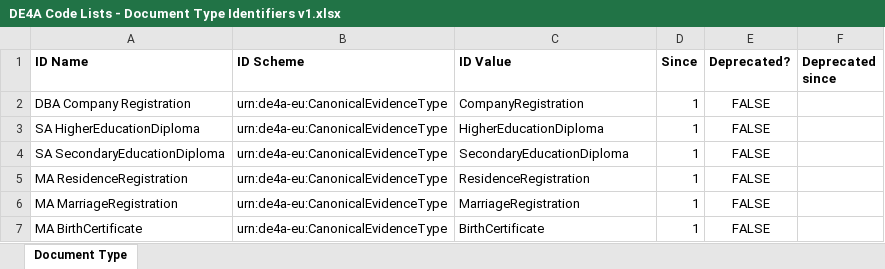
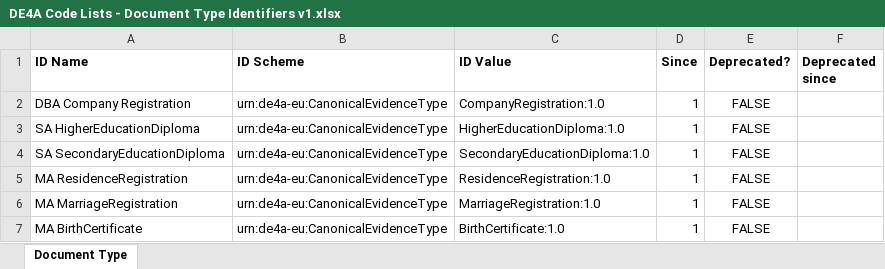
Before and after one commit to de4a-eu/de4a-codelists, an Excel workbook: code lists/DE4A Code Lists - Document Type Identifiers v1.xlsx, sheet Document Type, drawn as a sheet; values as stored, in another font and other column widths than the file's, no borders; the diff names each change by its address in the sheet, - before the commit and + after, or states it on an @@ line.

Commit message:
Added version suffix

```diff
--- a/code lists/DE4A Code Lists - Document Type Identifiers v1.xlsx (sheet Document Type)
+++ b/code lists/DE4A Code Lists - Document Type Identifiers v1.xlsx (sheet Document Type)
-C2 (ID Value): CompanyRegistration
+C2 (ID Value): CompanyRegistration:1.0
-C3 (ID Value): HigherEducationDiploma
+C3 (ID Value): HigherEducationDiploma:1.0
-C4 (ID Value): SecondaryEducationDiploma
+C4 (ID Value): SecondaryEducationDiploma:1.0
-C5 (ID Value): ResidenceRegistration
+C5 (ID Value): ResidenceRegistration:1.0
-C6 (ID Value): MarriageRegistration
+C6 (ID Value): MarriageRegistration:1.0
-C7 (ID Value): BirthCertificate
+C7 (ID Value): BirthCertificate:1.0
```
